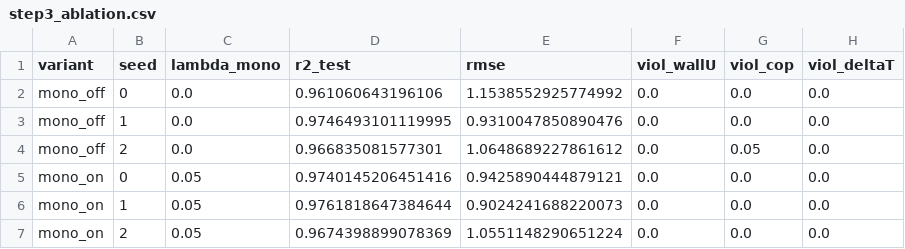
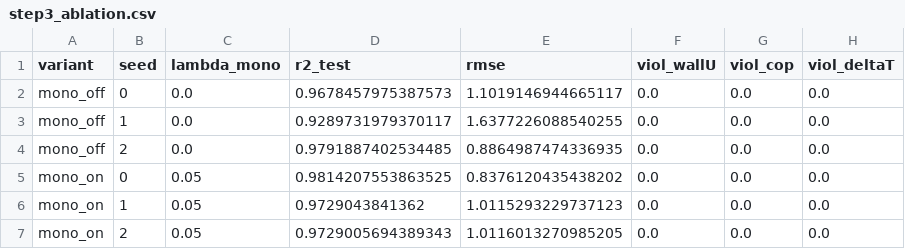
Before and after one commit to lienphatvn55/icae2026-nzeb-pipeline, a CSV file: results/step3_ablation.csv, drawn as a sheet.

```diff
--- a/results/step3_ablation.csv
+++ b/results/step3_ablation.csv
@@ -1,7 +1,7 @@
 variant,seed,lambda_mono,r2_test,rmse,viol_wallU,viol_cop,viol_deltaT
-mono_off,0,0.0,0.961060643196106,1.1538552925774992,0.0,0.0,0.0
-mono_off,1,0.0,0.9746493101119995,0.9310047850890476,0.0,0.0,0.0
-mono_off,2,0.0,0.966835081577301,1.0648689227861612,0.0,0.05,0.0
-mono_on,0,0.05,0.9740145206451416,0.9425890444879121,0.0,0.0,0.0
-mono_on,1,0.05,0.9761818647384644,0.9024241688220073,0.0,0.0,0.0
-mono_on,2,0.05,0.9674398899078369,1.0551148290651224,0.0,0.0,0.0
+mono_off,0,0.0,0.9678457975387573,1.1019146944665117,0.0,0.0,0.0
+mono_off,1,0.0,0.9289731979370117,1.6377226088540255,0.0,0.0,0.0
+mono_off,2,0.0,0.9791887402534485,0.8864987474336935,0.0,0.0,0.0
+mono_on,0,0.05,0.9814207553863525,0.8376120435438202,0.0,0.0,0.0
+mono_on,1,0.05,0.9729043841362,1.0115293229737123,0.0,0.0,0.0
+mono_on,2,0.05,0.9729005694389343,1.0116013270985205,0.0,0.0,0.0
```
Also changed, not shown: results/pareto_solutions.csv, results/step3_learncurve.csv, 53 other files.
